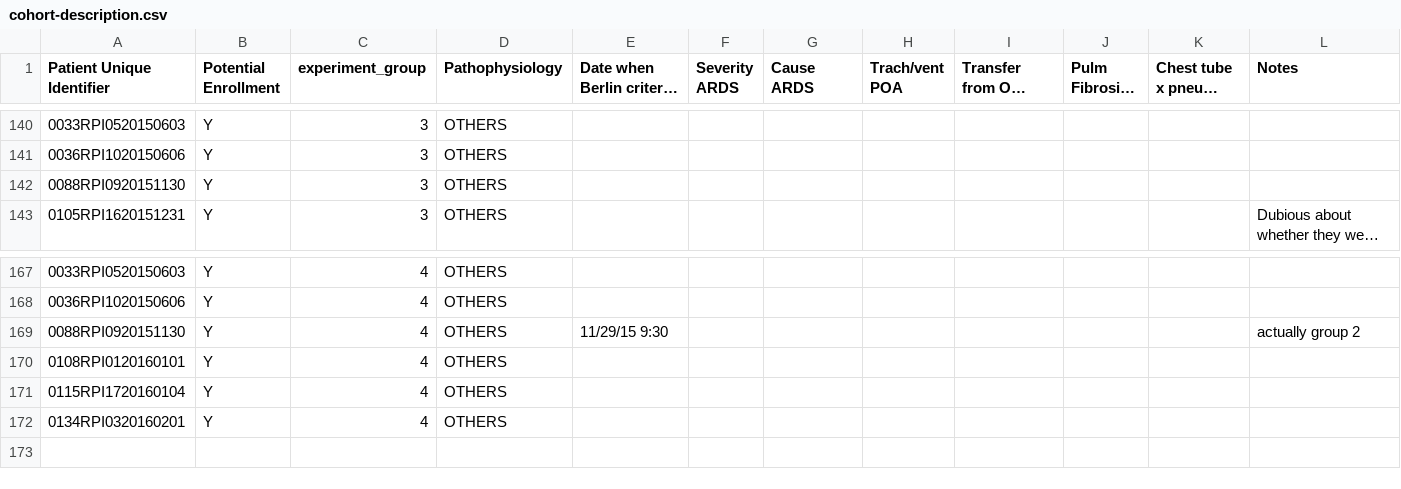
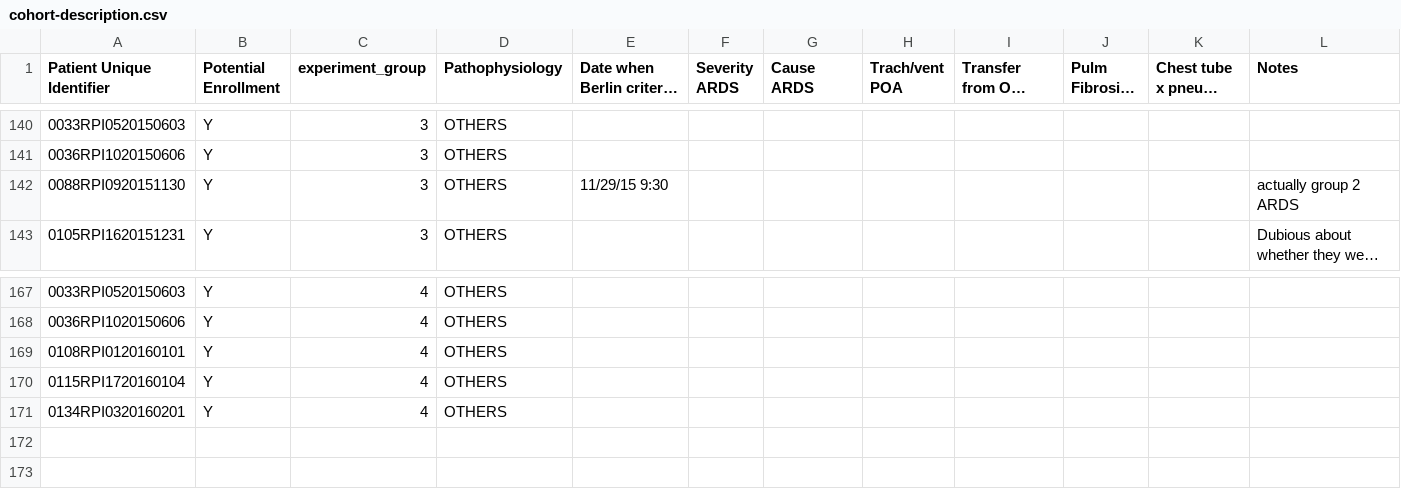
Before and after one commit to hahnicity/ardsdetection, a CSV file: cohort-description.csv, drawn as a sheet; only a part is shown, gaps mark what is left out; long unchanged cells end in …; removed rows and columns are numbered as before the commit, all else as after; the diff names each change by its address in the sheet, - before the commit and + after, or states it on an @@ line.

Commit message:
remove pt 88 from analysis of reduced pilot

```diff
--- a/cohort-description.csv
+++ b/cohort-description.csv
-E142: (empty)
+E142: 11/29/15 9:30
-L142 (Notes): (empty)
+L142 (Notes): actually group 2 ARDS
-row 169: 0088RPI0920151130 | Y | 4 | OTHERS | 11/29/15 9:30 |  |  |  |  |  |  | actually group 2
+row 172: (empty)
```
